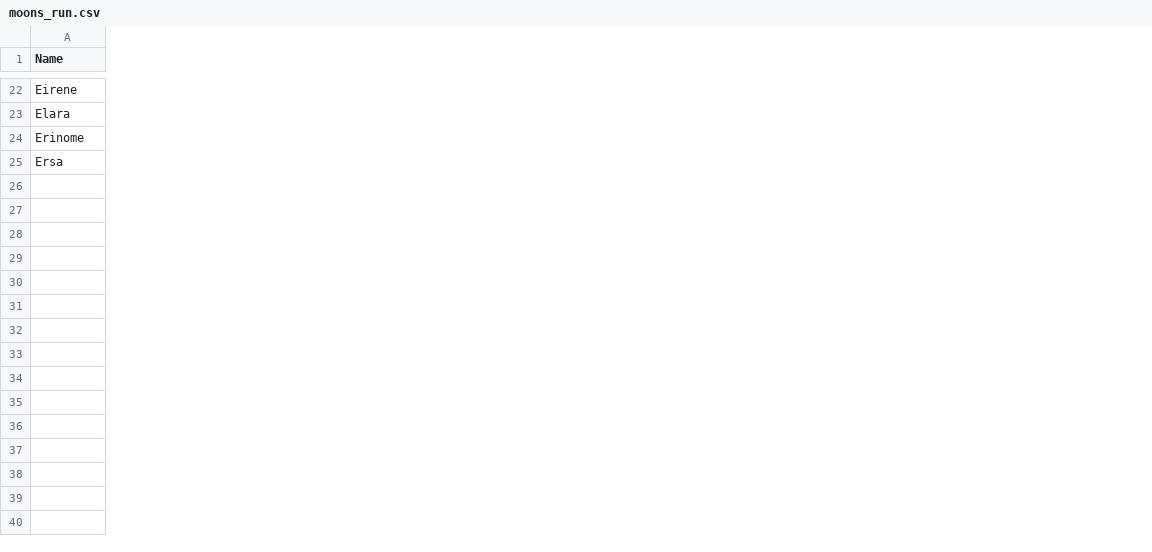
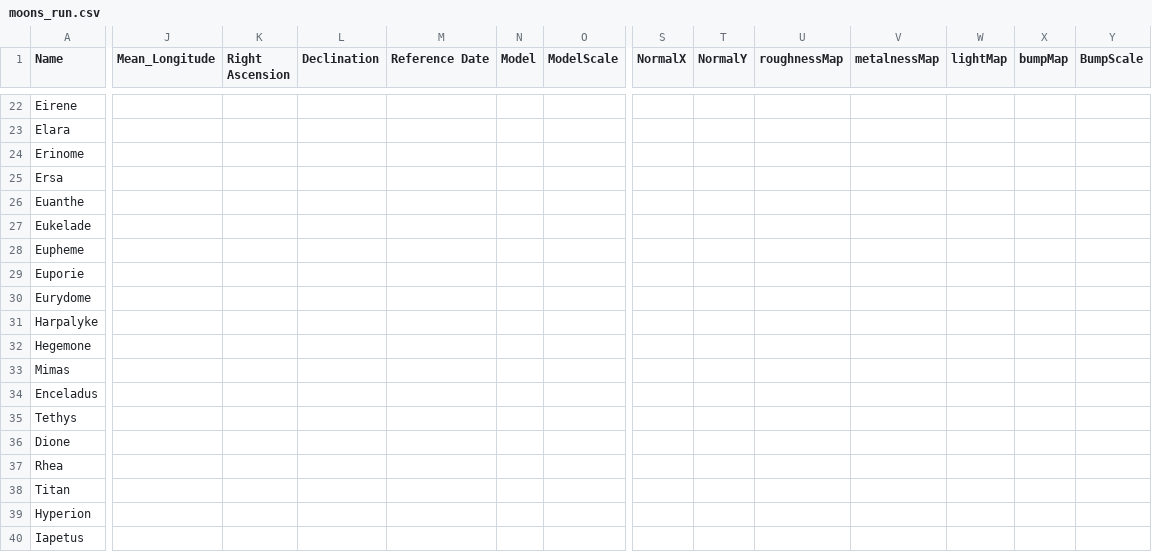
Before and after one commit to SEscobedo/AstraSolaris, a CSV file: data/moons_run.csv, drawn as a sheet; only a part is shown, gaps mark what is left out; rows hold the shown columns only; the diff covers the shown part only; the diff names each change by its address in the sheet, - before the commit and + after, or states it on an @@ line.

Commit message:
contructor from table and models

```diff
--- a/data/moons_run.csv
+++ b/data/moons_run.csv
+column J (Mean_Longitude), empty
+column K (Right Ascension), empty
+column L (Declination), empty
+column M (Reference Date), empty
+column N (Model), empty
+column O (ModelScale), empty
+column S (NormalX), empty
+column T (NormalY), empty
+column U (roughnessMap), empty
+column V (metalnessMap), empty
+column W (lightMap), empty
+column X (bumpMap), empty
+column Y (BumpScale), empty
+row 26: Euanthe
+row 27: Eukelade
+row 28: Eupheme
+row 29: Euporie
+row 30: Eurydome
+row 31: Harpalyke
+row 32: Hegemone
+row 33: Mimas
+row 34: Enceladus
+row 35: Tethys
+row 36: Dione
+row 37: Rhea
+row 38: Titan
+row 39: Hyperion
+row 40: Iapetus
```
Also changed, not shown: 8 added columns and 10 edited cells elsewhere in this file, data/planets_run.csv, 6 other files.
